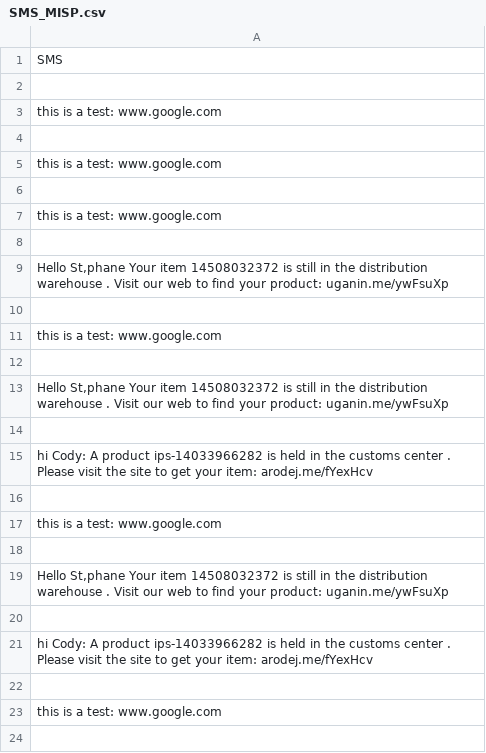
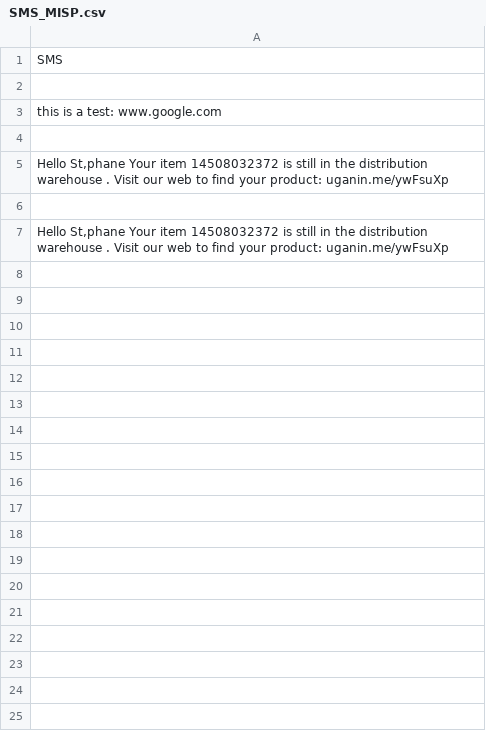
Before and after one commit to BlazedLearning/PhishE, a CSV file: SMS_MISP.csv, drawn as a sheet; only a part is shown; the diff covers the shown part only.

Commit message:
Update SMS_MISP.csv

```diff
--- a/SMS_MISP.csv
+++ b/SMS_MISP.csv
@@ -4,21 +4,4 @@ this is a test: www.google.com
 
-this is a test: www.google.com
-
-this is a test: www.google.com
+"Hello St,phane  Your item 14508032372 is still in the distribution warehouse . Visit our web to find your product: uganin.me/ywFsuXp"
 
 "Hello St,phane  Your item 14508032372 is still in the distribution warehouse . Visit our web to find your product: uganin.me/ywFsuXp"
-
-this is a test: www.google.com
-
-"Hello St,phane  Your item 14508032372 is still in the distribution warehouse . Visit our web to find your product: uganin.me/ywFsuXp"
-
-hi Cody: A product ips-14033966282 is held in the customs center . Please visit the site to get your item: arodej.me/fYexHcv
-
-this is a test: www.google.com
-
-"Hello St,phane  Your item 14508032372 is still in the distribution warehouse . Visit our web to find your product: uganin.me/ywFsuXp"
-
-hi Cody: A product ips-14033966282 is held in the customs center . Please visit the site to get your item: arodej.me/fYexHcv
-
-this is a test: www.google.com
-
```
Also changed, not shown: 27 removed rows elsewhere in this file.
